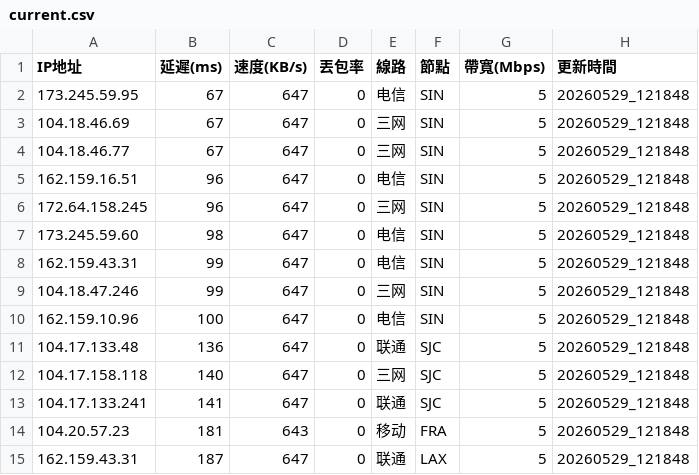
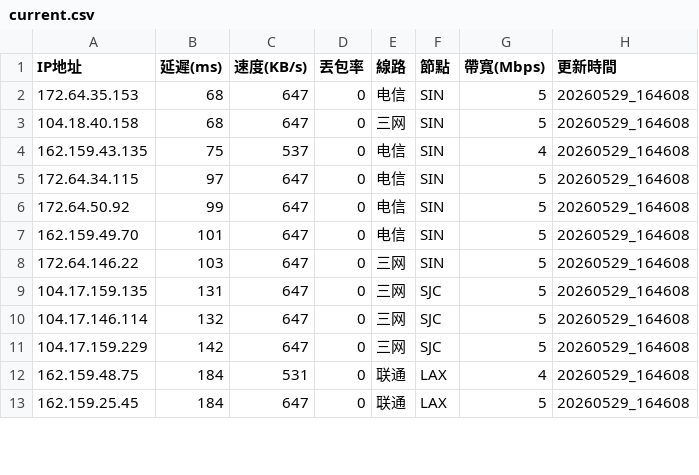
Before and after one commit to ssroom/ydltdx, a CSV file: data/current.csv, drawn as a sheet; only a part is shown; the diff covers the shown part only.

```diff
--- a/data/current.csv
+++ b/data/current.csv
@@ -1,15 +1,13 @@
 IP地址,延遲(ms),速度(KB/s),丟包率,線路,節點,帶寬(Mbps),更新時間
-173.245.59.95,67,647,0,电信,SIN,5,20260529_121848
-104.18.46.69,67,647,0,三网,SIN,5,20260529_121848
-104.18.46.77,67,647,0,三网,SIN,5,20260529_121848
-162.159.16.51,96,647,0,电信,SIN,5,20260529_121848
-172.64.158.245,96,647,0,三网,SIN,5,20260529_121848
-173.245.59.60,98,647,0,电信,SIN,5,20260529_121848
-162.159.43.31,99,647,0,电信,SIN,5,20260529_121848
-104.18.47.246,99,647,0,三网,SIN,5,20260529_121848
-162.159.10.96,100,647,0,电信,SIN,5,20260529_121848
-104.17.133.48,136,647,0,联通,SJC,5,20260529_121848
-104.17.158.118,140,647,0,三网,SJC,5,20260529_121848
-104.17.133.241,141,647,0,联通,SJC,5,20260529_121848
-104.20.57.23,181,643,0,移动,FRA,5,20260529_121848
-162.159.43.31,187,647,0,联通,LAX,5,20260529_121848
+172.64.35.153,68,647,0,电信,SIN,5,20260529_164608
+104.18.40.158,68,647,0,三网,SIN,5,20260529_164608
+162.159.43.135,75,537,0,电信,SIN,4,20260529_164608
+172.64.34.115,97,647,0,电信,SIN,5,20260529_164608
+172.64.50.92,99,647,0,电信,SIN,5,20260529_164608
+162.159.49.70,101,647,0,电信,SIN,5,20260529_164608
+172.64.146.22,103,647,0,三网,SIN,5,20260529_164608
+104.17.159.135,131,647,0,三网,SJC,5,20260529_164608
+104.17.146.114,132,647,0,三网,SJC,5,20260529_164608
+104.17.159.229,142,647,0,三网,SJC,5,20260529_164608
+162.159.48.75,184,531,0,联通,LAX,4,20260529_164608
+162.159.25.45,184,647,0,联通,LAX,5,20260529_164608
```
Also changed, not shown: 5 added rows, 3 removed rows and 10 edited cells elsewhere in this file, data/latest.csv, 5 other files.
